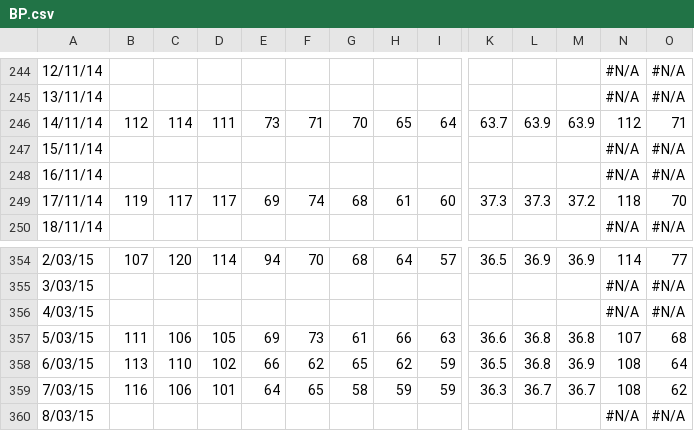
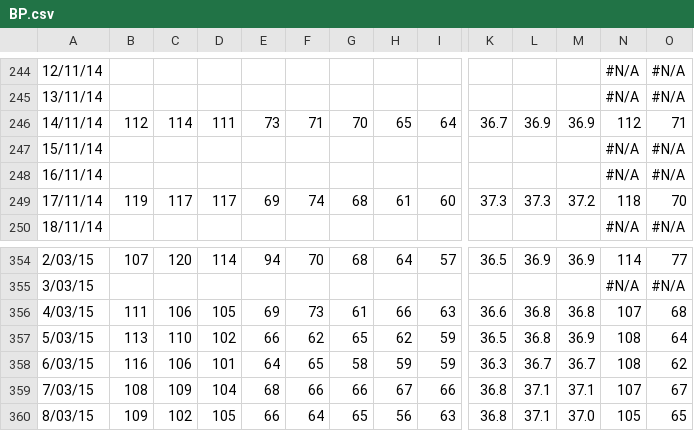
Before and after one commit to LeeKennedy/Health, a CSV file: BP.csv, drawn as a sheet; only a part is shown, gaps mark what is left out; removed rows and columns are numbered as before the commit, all else as after; rows hold the shown columns only; the diff covers the shown part only; the diff names each change by its address in the sheet, - before the commit and + after, or states it on an @@ line.

```diff
--- a/BP.csv
+++ b/BP.csv
-K246: 63.7
+K246: 36.7
-L246: 63.9
+L246: 36.9
-M246: 63.9
+M246: 36.9
-row 356: 4/03/15 |  |  |  |  |  |  |  |  |  |  |  | #N/A | #N/A
-A356: 5/03/15
+A356: 4/03/15
-A357: 6/03/15
+A357: 5/03/15
-A358: 7/03/15
+A358: 6/03/15
+row 359: 7/03/15 | 108 | 109 | 104 | 68 | 66 | 66 | 67 | 66 | 36.8 | 37.1 | 37.1 | 107 | 67
-B360: (empty)
+B360: 109
-C360: (empty)
+C360: 102
-D360: (empty)
+D360: 105
-E360: (empty)
+E360: 66
-F360: (empty)
+F360: 64
-G360: (empty)
+G360: 65
-H360: (empty)
+H360: 56
-I360: (empty)
+I360: 63
-K360: (empty)
+K360: 36.8
-L360: (empty)
+L360: 37.1
-M360: (empty)
+M360: 37.0
-N360: #N/A
+N360: 105
-O360: #N/A
+O360: 65
```
Also changed, not shown: 144 edited cells elsewhere in this file, Healthcheck.csv, 3 other files.
